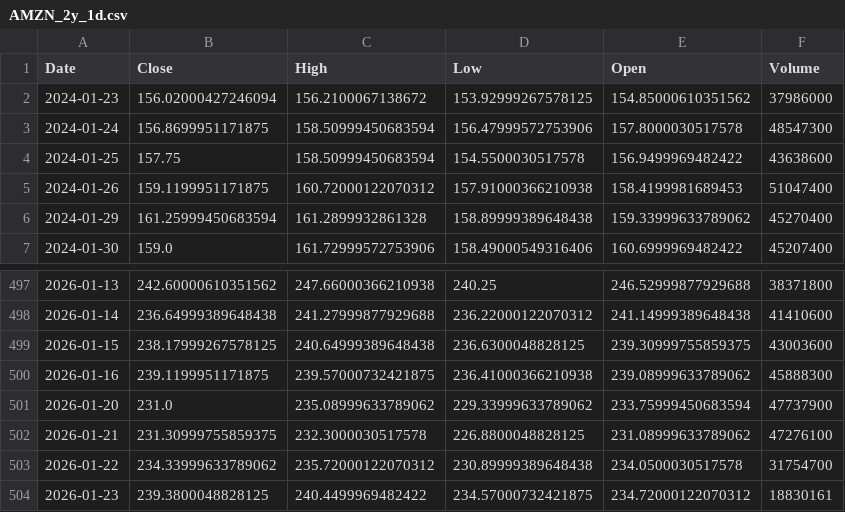
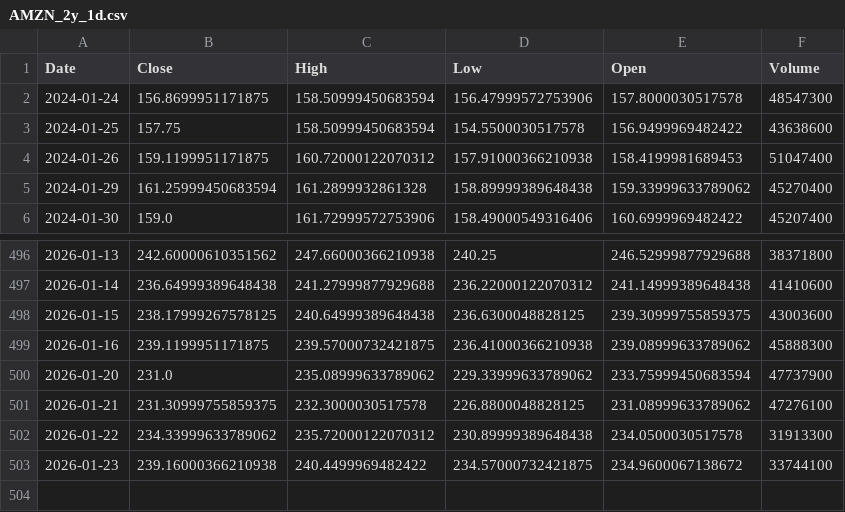
Before and after one commit to TunahanKicci/FinanceML-Pipeline, a CSV file: data/cache/AMZN_2y_1d.csv, drawn as a sheet; only a part is shown, gaps mark what is left out.

```diff
--- a/data/cache/AMZN_2y_1d.csv
+++ b/data/cache/AMZN_2y_1d.csv
@@ -1,3 +1,2 @@
 Date,Close,High,Low,Open,Volume
-2024-01-23,156.02000427246094,156.2100067138672,153.92999267578125,154.85000610351562,37986000
 2024-01-24,156.8699951171875,158.50999450683594,156.47999572753906,157.8000030517578,48547300
@@ -502,3 +501,3 @@ Date,Close,High,Low,Open,Volume
 2026-01-21,231.30999755859375,232.3000030517578,226.8800048828125,231.08999633789062,47276100
-2026-01-22,234.33999633789062,235.72000122070312,230.89999389648438,234.0500030517578,31754700
-2026-01-23,239.3800048828125,240.4499969482422,234.57000732421875,234.72000122070312,18830161
+2026-01-22,234.33999633789062,235.72000122070312,230.89999389648438,234.0500030517578,31913300
+2026-01-23,239.16000366210938,240.4499969482422,234.57000732421875,234.9600067138672,33744100
```
Also changed, not shown: data/cache/AAPL_2y_1d.csv, data/cache/GOOGL_2y_1d.csv, 18 other files.
